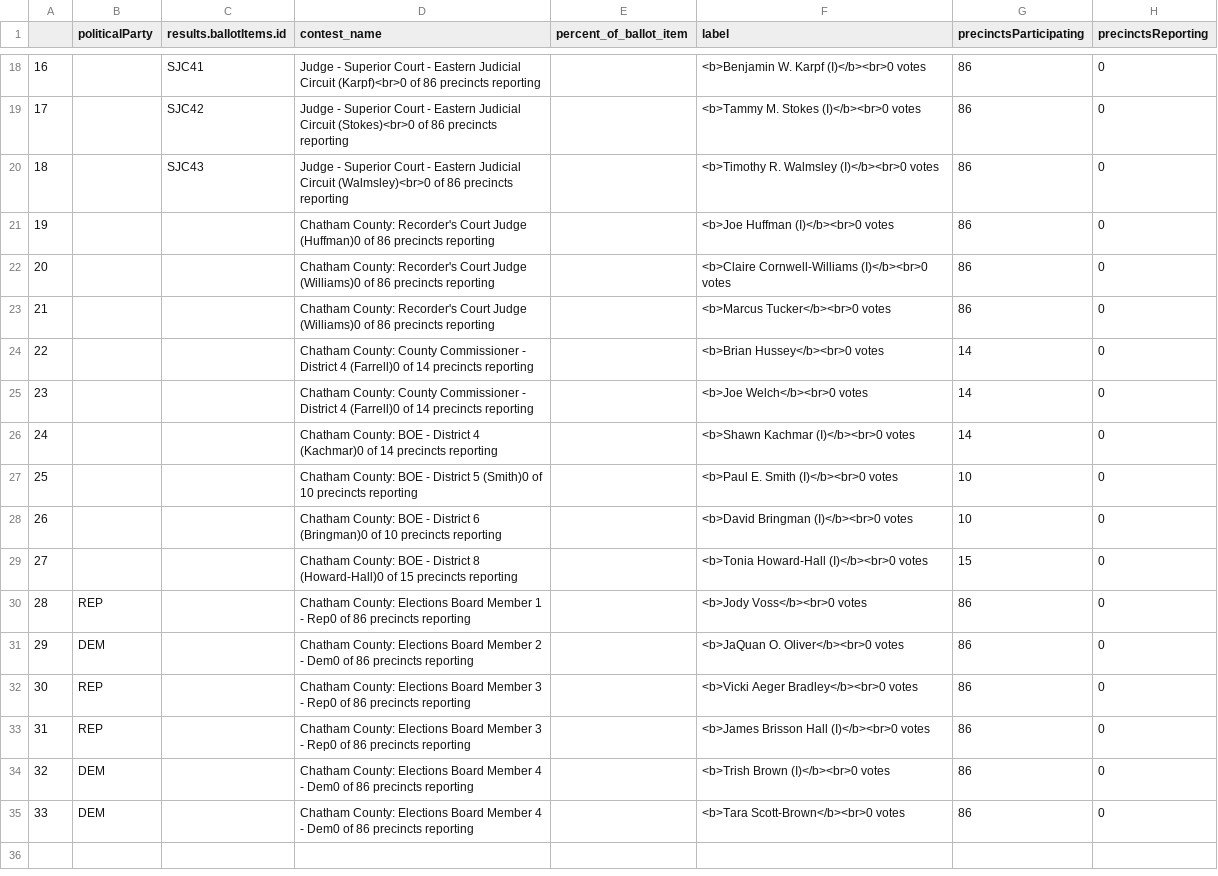
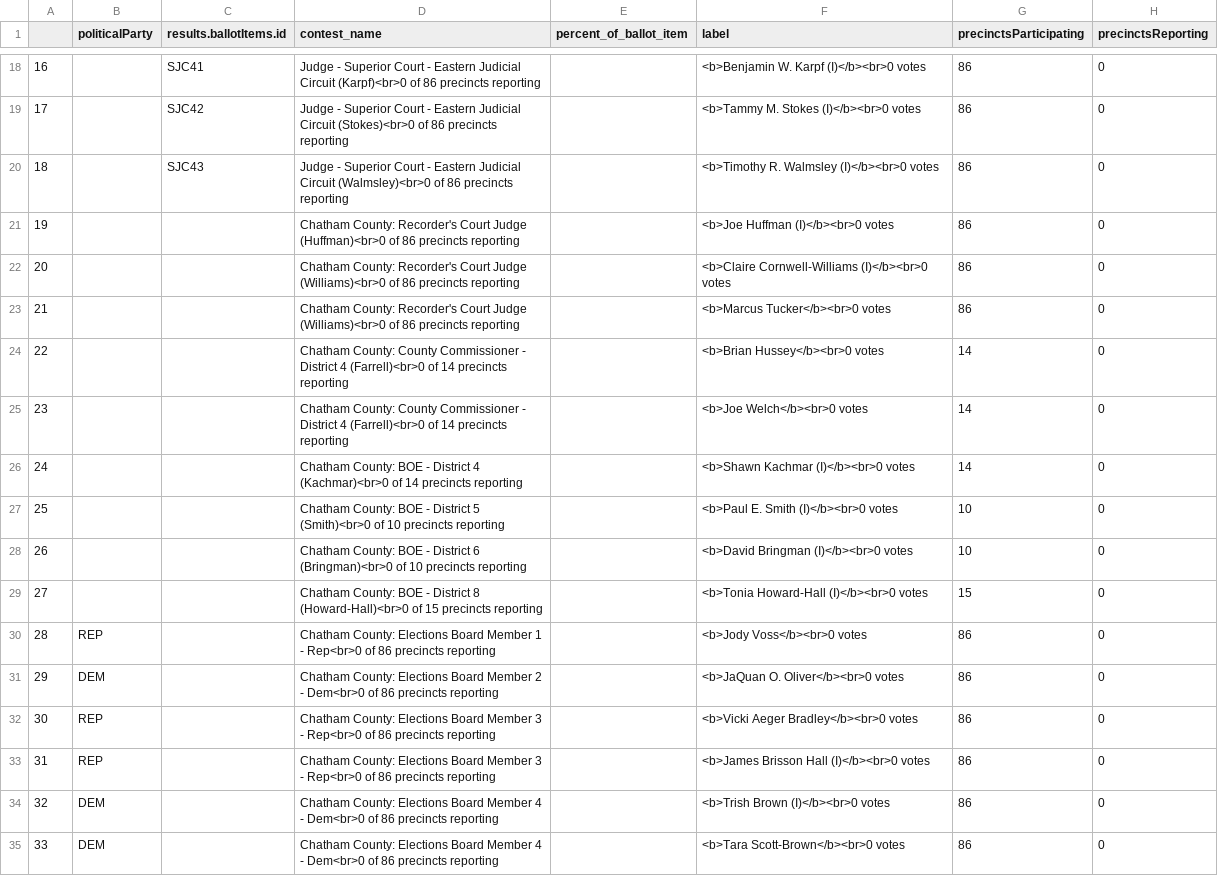
Before and after one commit to maggie-lee/election-night-results-tutorial, a CSV file: 2026-05-19/2026-05-19 May 19, 2026 - General Primary Chatham County.csv, drawn as a sheet; only a part is shown, gaps mark what is left out.

```diff
--- a/2026-05-19/2026-05-19 May 19, 2026 - General Primary Chatham County.csv
+++ b/2026-05-19/2026-05-19 May 19, 2026 - General Primary Chatham County.csv
@@ -20,16 +20,16 @@
 18,,SJC43,Judge - Superior Court - Eastern Judicial Circuit (Walmsley)<br>0 of 86 precincts reporting,,<b>Timothy R. Walmsley (I)</b><br>0 votes,86,0
-19,,,Chatham County: Recorder's Court Judge (Huffman)0 of 86 precincts reporting,,<b>Joe Huffman (I)</b><br>0 votes,86,0
-20,,,Chatham County: Recorder's Court Judge (Williams)0 of 86 precincts reporting,,<b>Claire Cornwell-Williams (I)</b><br>0 votes,86,0
-21,,,Chatham County: Recorder's Court Judge (Williams)0 of 86 precincts reporting,,<b>Marcus Tucker</b><br>0 votes,86,0
-22,,,Chatham County: County Commissioner - District 4 (Farrell)0 of 14 precincts reporting,,<b>Brian Hussey</b><br>0 votes,14,0
-23,,,Chatham County: County Commissioner - District 4 (Farrell)0 of 14 precincts reporting,,<b>Joe Welch</b><br>0 votes,14,0
-24,,,Chatham County: BOE - District 4 (Kachmar)0 of 14 precincts reporting,,<b>Shawn Kachmar (I)</b><br>0 votes,14,0
-25,,,Chatham County: BOE - District 5 (Smith)0 of 10 precincts reporting,,<b>Paul E. Smith (I)</b><br>0 votes,10,0
-26,,,Chatham County: BOE - District 6 (Bringman)0 of 10 precincts reporting,,<b>David Bringman (I)</b><br>0 votes,10,0
-27,,,Chatham County: BOE - District 8 (Howard-Hall)0 of 15 precincts reporting,,<b>Tonia Howard-Hall (I)</b><br>0 votes,15,0
-28,REP,,Chatham County: Elections Board Member 1 - Rep0 of 86 precincts reporting,,<b>Jody Voss</b><br>0 votes,86,0
-29,DEM,,Chatham County: Elections Board Member 2  - Dem0 of 86 precincts reporting,,<b>JaQuan O. Oliver</b><br>0 votes,86,0
-30,REP,,Chatham County: Elections Board Member 3 - Rep0 of 86 precincts reporting,,<b>Vicki Aeger Bradley</b><br>0 votes,86,0
-31,REP,,Chatham County: Elections Board Member 3 - Rep0 of 86 precincts reporting,,<b>James Brisson Hall (I)</b><br>0 votes,86,0
-32,DEM,,Chatham County: Elections Board Member 4  - Dem0 of 86 precincts reporting,,<b>Trish Brown (I)</b><br>0 votes,86,0
-33,DEM,,Chatham County: Elections Board Member 4  - Dem0 of 86 precincts reporting,,<b>Tara Scott-Brown</b><br>0 votes,86,0
+19,,,Chatham County: Recorder's Court Judge (Huffman)<br>0 of 86 precincts reporting,,<b>Joe Huffman (I)</b><br>0 votes,86,0
+20,,,Chatham County: Recorder's Court Judge (Williams)<br>0 of 86 precincts reporting,,<b>Claire Cornwell-Williams (I)</b><br>0 votes,86,0
+21,,,Chatham County: Recorder's Court Judge (Williams)<br>0 of 86 precincts reporting,,<b>Marcus Tucker</b><br>0 votes,86,0
+22,,,Chatham County: County Commissioner - District 4 (Farrell)<br>0 of 14 precincts reporting,,<b>Brian Hussey</b><br>0 votes,14,0
+23,,,Chatham County: County Commissioner - District 4 (Farrell)<br>0 of 14 precincts reporting,,<b>Joe Welch</b><br>0 votes,14,0
+24,,,Chatham County: BOE - District 4 (Kachmar)<br>0 of 14 precincts reporting,,<b>Shawn Kachmar (I)</b><br>0 votes,14,0
+25,,,Chatham County: BOE - District 5 (Smith)<br>0 of 10 precincts reporting,,<b>Paul E. Smith (I)</b><br>0 votes,10,0
+26,,,Chatham County: BOE - District 6 (Bringman)<br>0 of 10 precincts reporting,,<b>David Bringman (I)</b><br>0 votes,10,0
+27,,,Chatham County: BOE - District 8 (Howard-Hall)<br>0 of 15 precincts reporting,,<b>Tonia Howard-Hall (I)</b><br>0 votes,15,0
+28,REP,,Chatham County: Elections Board Member 1 - Rep<br>0 of 86 precincts reporting,,<b>Jody Voss</b><br>0 votes,86,0
+29,DEM,,Chatham County: Elections Board Member 2  - Dem<br>0 of 86 precincts reporting,,<b>JaQuan O. Oliver</b><br>0 votes,86,0
+30,REP,,Chatham County: Elections Board Member 3 - Rep<br>0 of 86 precincts reporting,,<b>Vicki Aeger Bradley</b><br>0 votes,86,0
+31,REP,,Chatham County: Elections Board Member 3 - Rep<br>0 of 86 precincts reporting,,<b>James Brisson Hall (I)</b><br>0 votes,86,0
+32,DEM,,Chatham County: Elections Board Member 4  - Dem<br>0 of 86 precincts reporting,,<b>Trish Brown (I)</b><br>0 votes,86,0
+33,DEM,,Chatham County: Elections Board Member 4  - Dem<br>0 of 86 precincts reporting,,<b>Tara Scott-Brown</b><br>0 votes,86,0
```
Also changed, not shown: 6 other files.
